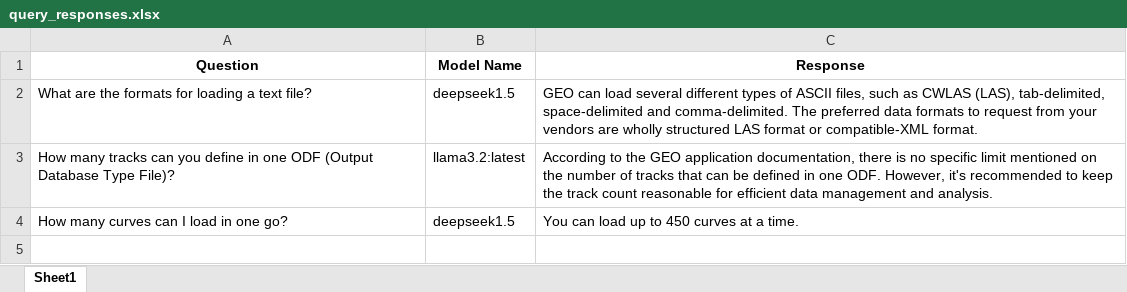
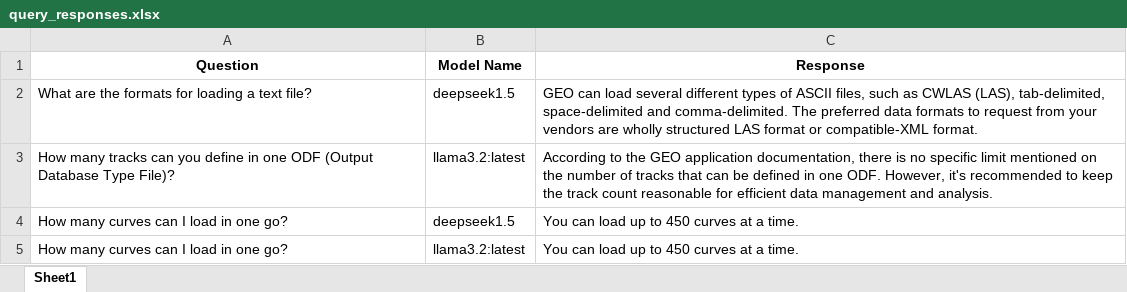
Before and after one commit to hlin-0420/GEO-bot-prototype, an Excel workbook: Data/query_responses.xlsx, sheet Sheet1, drawn as a sheet; values as stored, in another font and other column widths than the file's, no borders; the diff names each change by its address in the sheet, - before the commit and + after, or states it on an @@ line.

```diff
--- a/Data/query_responses.xlsx (sheet Sheet1)
+++ b/Data/query_responses.xlsx (sheet Sheet1)
+row 5: How many curves can I load in one go? | llama3.2:latest | You can load up to 450 curves at a time.
```
Also changed, not shown: Data/temp_filtered_data.xlsx, 6 other files.
